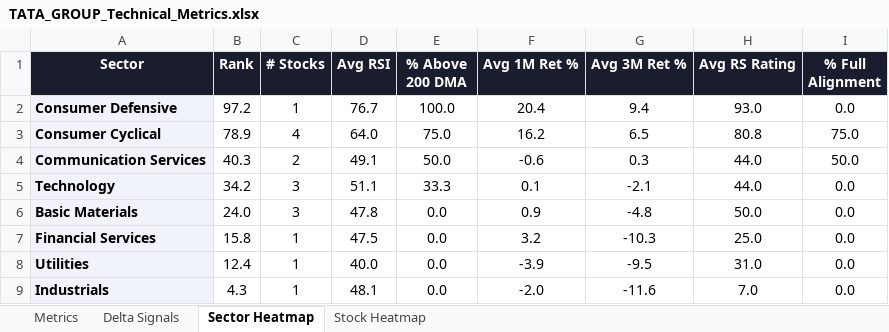
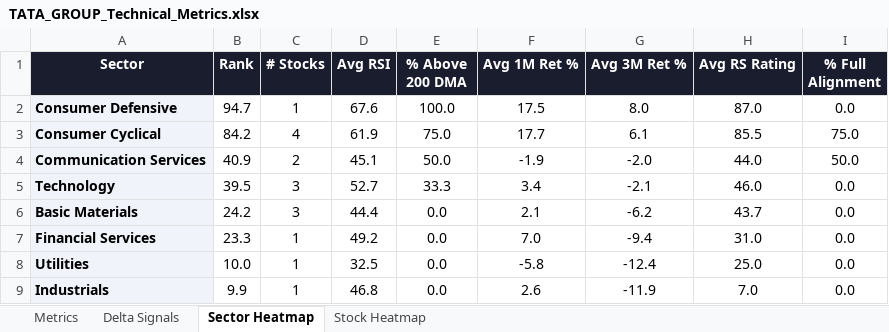
Before and after one commit to RanjitChennai/market-reports, an Excel workbook: TATA_GROUP_Technical_Metrics.xlsx, sheet Sector Heatmap, drawn as a sheet; values as stored, in another font and other column widths than the file's, no borders; conditional formats not drawn; the diff names each change by its address in the sheet, - before the commit and + after, or states it on an @@ line.

```diff
--- a/TATA_GROUP_Technical_Metrics.xlsx (sheet Sector Heatmap)
+++ b/TATA_GROUP_Technical_Metrics.xlsx (sheet Sector Heatmap)
-B2 (Rank): 97.2
+B2 (Rank): 94.7
-D2 (Avg RSI): 76.7
+D2 (Avg RSI): 67.6
-F2 (Avg 1M Ret %): 20.4
+F2 (Avg 1M Ret %): 17.5
-G2 (Avg 3M Ret %): 9.4
+G2 (Avg 3M Ret %): 8.0
-H2 (Avg RS Rating): 93.0
+H2 (Avg RS Rating): 87.0
-B3 (Rank): 78.9
+B3 (Rank): 84.2
-D3 (Avg RSI): 64.0
+D3 (Avg RSI): 61.9
-F3 (Avg 1M Ret %): 16.2
+F3 (Avg 1M Ret %): 17.7
-G3 (Avg 3M Ret %): 6.5
+G3 (Avg 3M Ret %): 6.1
-H3 (Avg RS Rating): 80.8
+H3 (Avg RS Rating): 85.5
-B4 (Rank): 40.3
+B4 (Rank): 40.9
-D4 (Avg RSI): 49.1
+D4 (Avg RSI): 45.1
-F4 (Avg 1M Ret %): -0.6
+F4 (Avg 1M Ret %): -1.9
-G4 (Avg 3M Ret %): 0.3
+G4 (Avg 3M Ret %): -2.0
-B5 (Rank): 34.2
+B5 (Rank): 39.5
-D5 (Avg RSI): 51.1
+D5 (Avg RSI): 52.7
-F5 (Avg 1M Ret %): 0.1
+F5 (Avg 1M Ret %): 3.4
-H5 (Avg RS Rating): 44.0
+H5 (Avg RS Rating): 46.0
-B6 (Rank): 24.0
+B6 (Rank): 24.2
-D6 (Avg RSI): 47.8
+D6 (Avg RSI): 44.4
-F6 (Avg 1M Ret %): 0.9
+F6 (Avg 1M Ret %): 2.1
-G6 (Avg 3M Ret %): -4.8
+G6 (Avg 3M Ret %): -6.2
-H6 (Avg RS Rating): 50.0
+H6 (Avg RS Rating): 43.7
-B7 (Rank): 15.8
+B7 (Rank): 23.3
-D7 (Avg RSI): 47.5
+D7 (Avg RSI): 49.2
-F7 (Avg 1M Ret %): 3.2
+F7 (Avg 1M Ret %): 7.0
-G7 (Avg 3M Ret %): -10.3
+G7 (Avg 3M Ret %): -9.4
-H7 (Avg RS Rating): 25.0
+H7 (Avg RS Rating): 31.0
-B8 (Rank): 12.4
+B8 (Rank): 10.0
-D8 (Avg RSI): 40.0
+D8 (Avg RSI): 32.5
-F8 (Avg 1M Ret %): -3.9
+F8 (Avg 1M Ret %): -5.8
-G8 (Avg 3M Ret %): -9.5
+G8 (Avg 3M Ret %): -12.4
-H8 (Avg RS Rating): 31.0
+H8 (Avg RS Rating): 25.0
-B9 (Rank): 4.3
+B9 (Rank): 9.9
-D9 (Avg RSI): 48.1
+D9 (Avg RSI): 46.8
-F9 (Avg 1M Ret %): -2.0
+F9 (Avg 1M Ret %): 2.6
-G9 (Avg 3M Ret %): -11.6
+G9 (Avg 3M Ret %): -11.9
```
Also changed, not shown: sheet Delta Signals, sheet Metrics, sheet Stock Heatmap.
